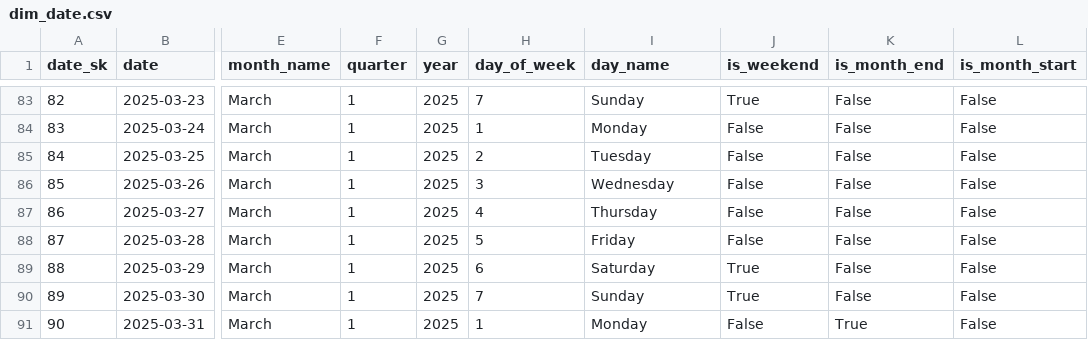
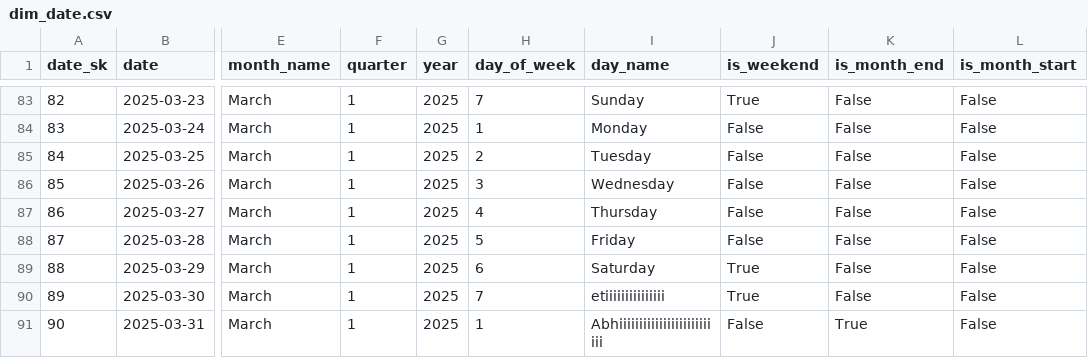
Before and after one commit to Abhishri05/two, a CSV file: dim_date.csv, drawn as a sheet; only a part is shown, gaps mark what is left out; the diff names each change by its address in the sheet, - before the commit and + after, or states it on an @@ line.

Commit message:
feat: sync changes from Repo 2

```diff
--- a/dim_date.csv
+++ b/dim_date.csv
-I90 (day_name): Sunday
+I90 (day_name): etiiiiiiiiiiiiiii
-I91 (day_name): Monday
+I91 (day_name): Abhiiiiiiiiiiiiiiiiiiiiiiiiii
```
